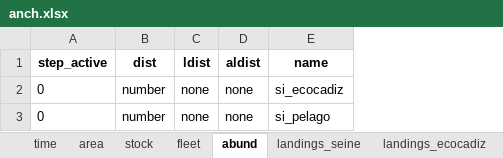
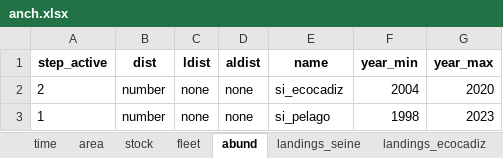
Before and after one commit to gadget-framework/modelwizard, an Excel workbook: anch.xlsx, sheet abund, drawn as a sheet; values as stored, in another font and other column widths than the file's, no borders; the diff names each change by its address in the sheet, - before the commit and + after, or states it on an @@ line.

Commit message:
server: Separate year min/maxes for fleets
So our default data.frames aren't overly large, ask for start/end
years.

```diff
--- a/anch.xlsx (sheet abund)
+++ b/anch.xlsx (sheet abund)
+column F (year_min), rows 2-3: 2004 | 1998
+column G (year_max), rows 2-3: 2020 | 2023
-A2 (step_active): 0
+A2 (step_active): 2
-A3 (step_active): 0
+A3 (step_active): 1
```
Also changed, not shown: sheet fleet, 1 other file.
